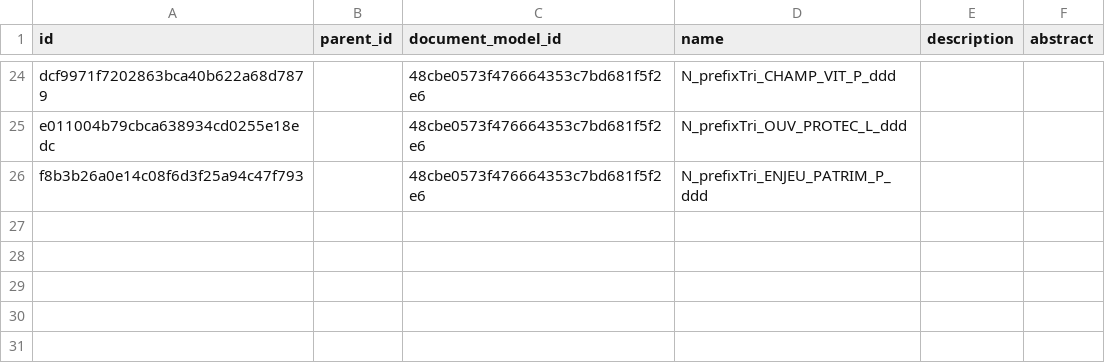
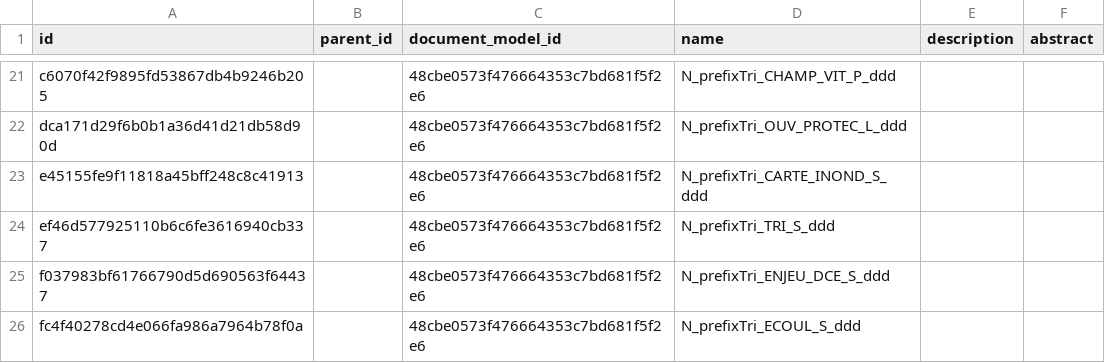
Before and after one commit to IGNF/validator-config-dgpr, a CSV file: config-backup/validator_feature_type.csv, drawn as a sheet; only a part is shown, gaps mark what is left out; addresses are those after the commit; the diff covers the shown part only; the diff names each change by its address in the sheet, - before the commit and + after, or states it on an @@ line.

```diff
--- a/config-backup/validator_feature_type.csv
+++ b/config-backup/validator_feature_type.csv
-A21 (id): dcf9971f7202863bca40b622a68d7879
+A21 (id): c6070f42f9895fd53867db4b9246b205
-A22 (id): e011004b79cbca638934cd0255e18edc
+A22 (id): dca171d29f6b0b1a36d41d21db58d90d
+row 23: e45155fe9f11818a45bff248c8c41913 |  | 48cbe0573f476664353c7bd681f5f2e6 | N_prefixTri_CARTE_INOND_S_ddd
-A24 (id): f8b3b26a0e14c08f6d3f25a94c47f793
+A24 (id): ef46d577925110b6c6fe3616940cb337
-D24 (name): N_prefixTri_ENJEU_PATRIM_P_ddd
+D24 (name): N_prefixTri_TRI_S_ddd
+row 25: f037983bf61766790d5d690563f64437 |  | 48cbe0573f476664353c7bd681f5f2e6 | N_prefixTri_ENJEU_DCE_S_ddd
+row 26: fc4f40278cd4e066fa986a7964b78f0a |  | 48cbe0573f476664353c7bd681f5f2e6 | N_prefixTri_ECOUL_S_ddd
```
Also changed, not shown: 5 added rows, 8 removed rows and 20 edited cells elsewhere in this file, config-backup/validator_attribute_type.csv, config-backup/validator_file_model.csv, 26 other files.
